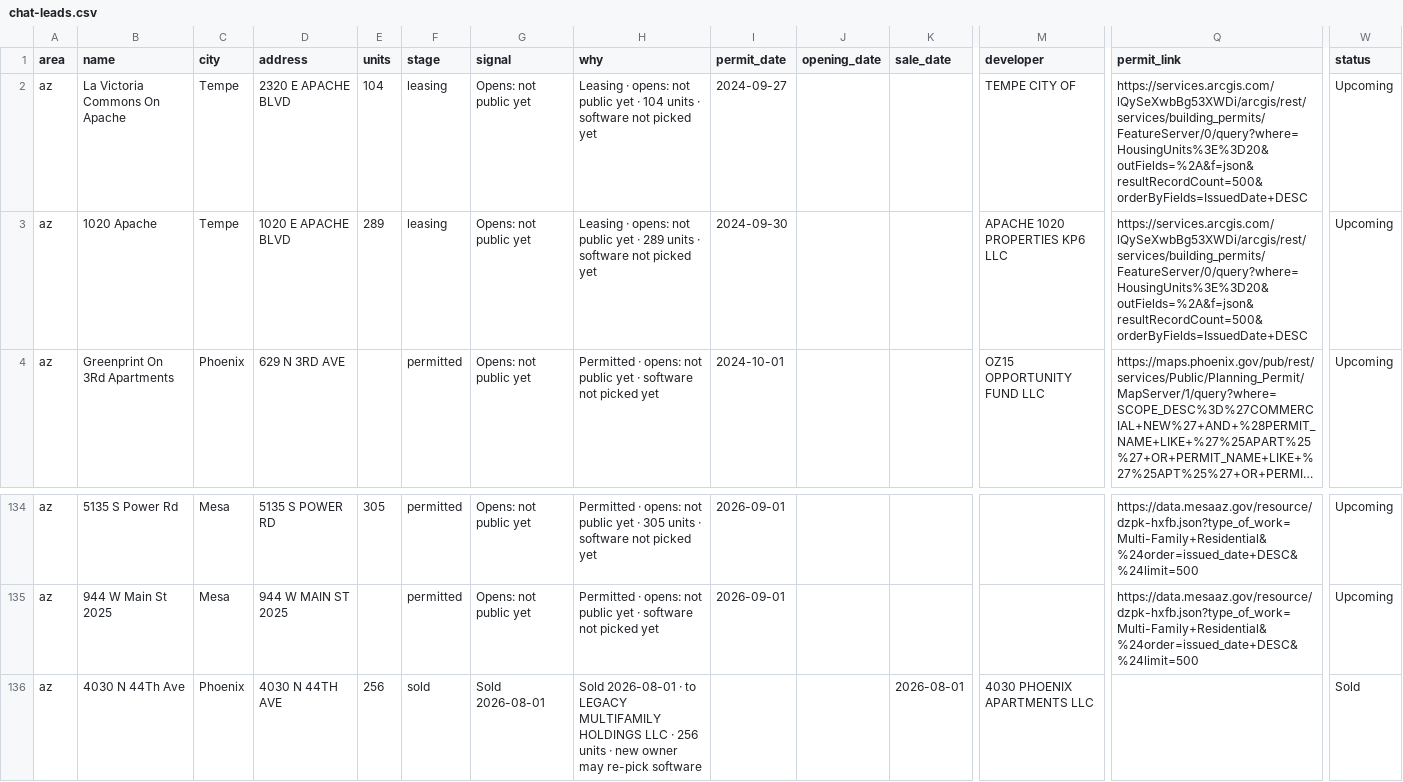
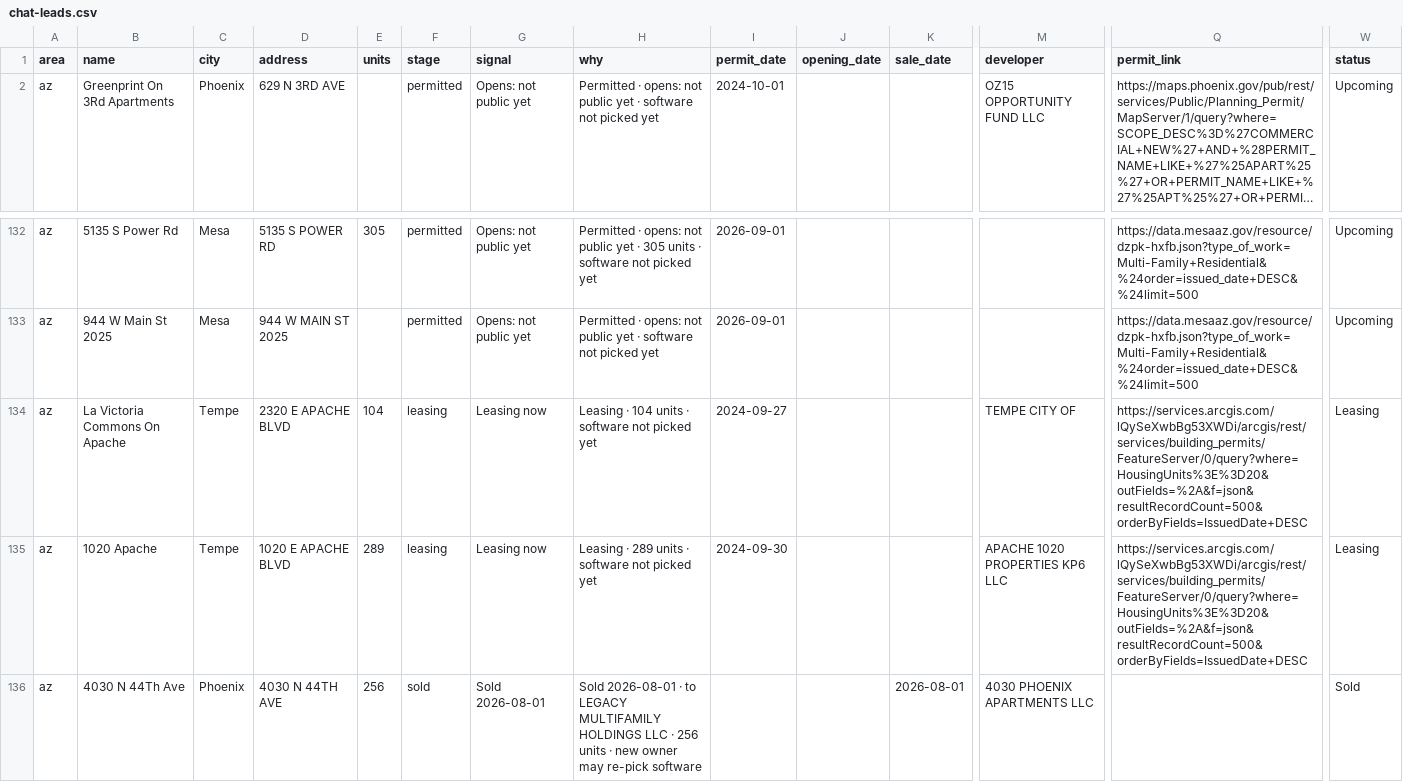
Before and after one commit to Pu11en/realpage, a CSV file: propertystack/data/az/chat-leads.csv, drawn as a sheet; only a part is shown, gaps mark what is left out; long unchanged cells end in …; removed rows and columns are numbered as before the commit, all else as after; rows hold the shown columns only; the diff names each change by its address in the sheet, - before the commit and + after, or states it on an @@ line.

```diff
--- a/propertystack/data/az/chat-leads.csv
+++ b/propertystack/data/az/chat-leads.csv
-row 2: az | La Victoria Commons On Apache | Tempe | 2320 E APACHE BLVD | 104 | leasing | Opens: not public yet | Leasing · opens: not public yet · 104 units · software not picked yet | 2024-09-27 |  |  | TEMPE CITY OF | https://services.arcgis.com/lQySeXwbBg53XWDi/arcgis/rest/services/building_permits/FeatureServer/0/query?where=HousingUnits%3E%3D20&outFields=%2A&f=json&resultRecordCount=500&orderByFields=IssuedDate+DESC | Upcoming
-row 3: az | 1020 Apache | Tempe | 1020 E APACHE BLVD | 289 | leasing | Opens: not public yet | Leasing · opens: not public yet · 289 units · software not picked yet | 2024-09-30 |  |  | APACHE 1020 PROPERTIES KP6 LLC | https://services.arcgis.com/lQySeXwbBg53XWDi/arcgis/rest/services/building_permits/FeatureServer/0/query?where=HousingUnits%3E%3D20&outFields=%2A&f=json&resultRecordCount=500&orderByFields=IssuedDate+DESC | Upcoming
+row 134: az | La Victoria Commons On Apache | Tempe | 2320 E APACHE BLVD | 104 | leasing | Leasing now | Leasing · 104 units · software not picked yet | 2024-09-27 |  |  | TEMPE CITY OF | https://services.arcgis.com/lQySeXwbBg53XWDi/arcgis/rest/services/building_permits/FeatureServer/0/query?where=HousingUnits%3E%3D20&outFields=%2A&f=json&resultRecordCount=500&orderByFields=IssuedDate+DESC | Leasing
+row 135: az | 1020 Apache | Tempe | 1020 E APACHE BLVD | 289 | leasing | Leasing now | Leasing · 289 units · software not picked yet | 2024-09-30 |  |  | APACHE 1020 PROPERTIES KP6 LLC | https://services.arcgis.com/lQySeXwbBg53XWDi/arcgis/rest/services/building_permits/FeatureServer/0/query?where=HousingUnits%3E%3D20&outFields=%2A&f=json&resultRecordCount=500&orderByFields=IssuedDate+DESC | Leasing
```
Also changed, not shown: propertystack/data/tx/chat-leads.csv, 12 other files.
